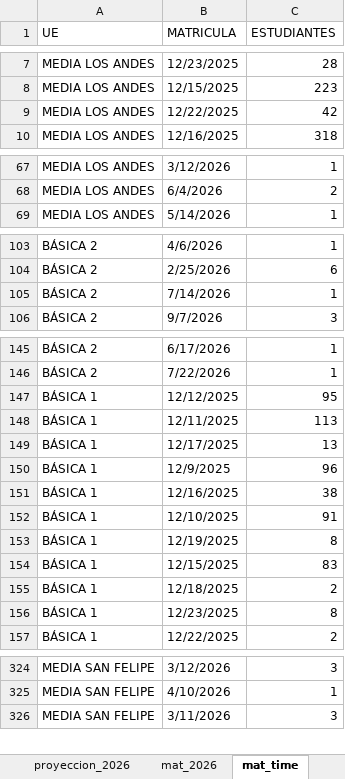
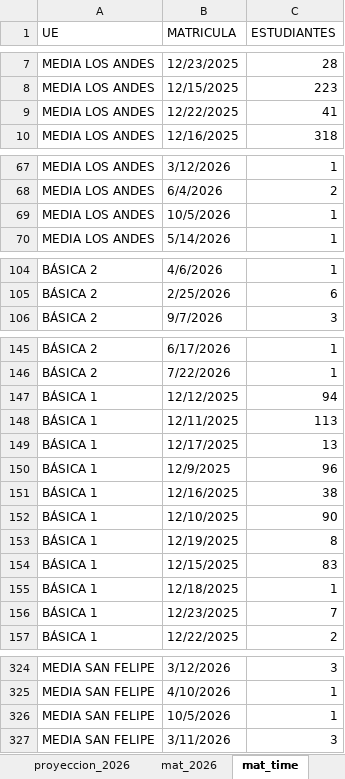
Before and after one commit to cjsepulveda/Proyect_multi_page, an Excel workbook: src/pages/data/mat_2026.xlsx, sheet mat_time, drawn as a sheet; only a part is shown, gaps mark what is left out; values as stored, in another font and other column widths than the file's, no cell formats; removed rows and columns are numbered as before the commit, all else as after; the diff covers the shown part only; the diff names each change by its address in the sheet, - before the commit and + after, or states it on an @@ line.

```diff
--- a/src/pages/data/mat_2026.xlsx (sheet mat_time)
+++ b/src/pages/data/mat_2026.xlsx (sheet mat_time)
-C9 (ESTUDIANTES): 42
+C9 (ESTUDIANTES): 41
+row 69: MEDIA LOS ANDES | 10/5/2026 | 1
-row 105: BÁSICA 2 | 7/14/2026 | 1
-C147 (ESTUDIANTES): 95
+C147 (ESTUDIANTES): 94
-C152 (ESTUDIANTES): 91
+C152 (ESTUDIANTES): 90
-C155 (ESTUDIANTES): 2
+C155 (ESTUDIANTES): 1
-C156 (ESTUDIANTES): 8
+C156 (ESTUDIANTES): 7
+row 326: MEDIA SAN FELIPE | 10/5/2026 | 1
```
Also changed, not shown: 1 edited cell elsewhere in this sheet, sheet mat_2026, sheet origen_colegios, sheet origen_estudiantes, sheet com_est, sheet genero, cell formats.
